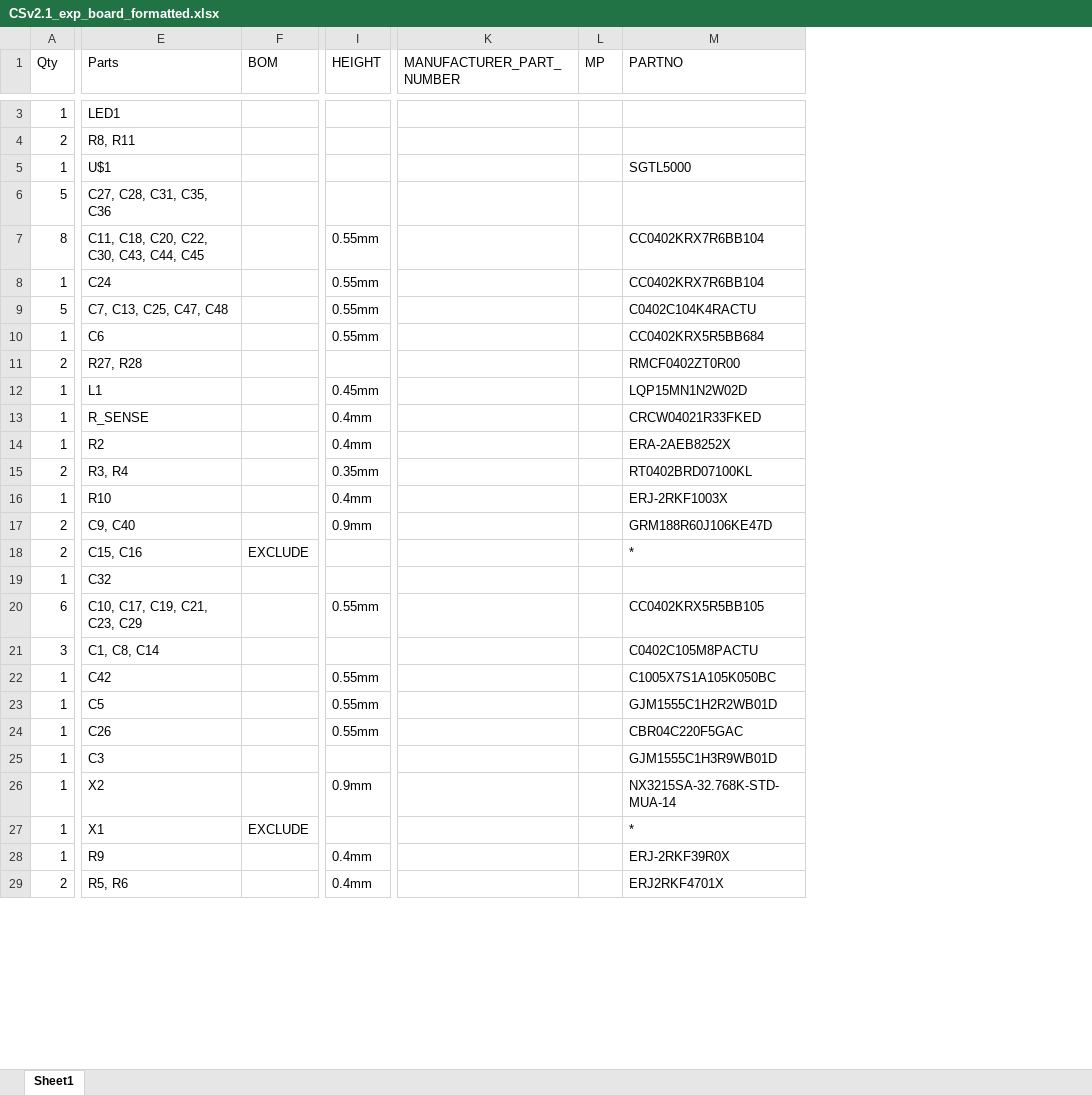
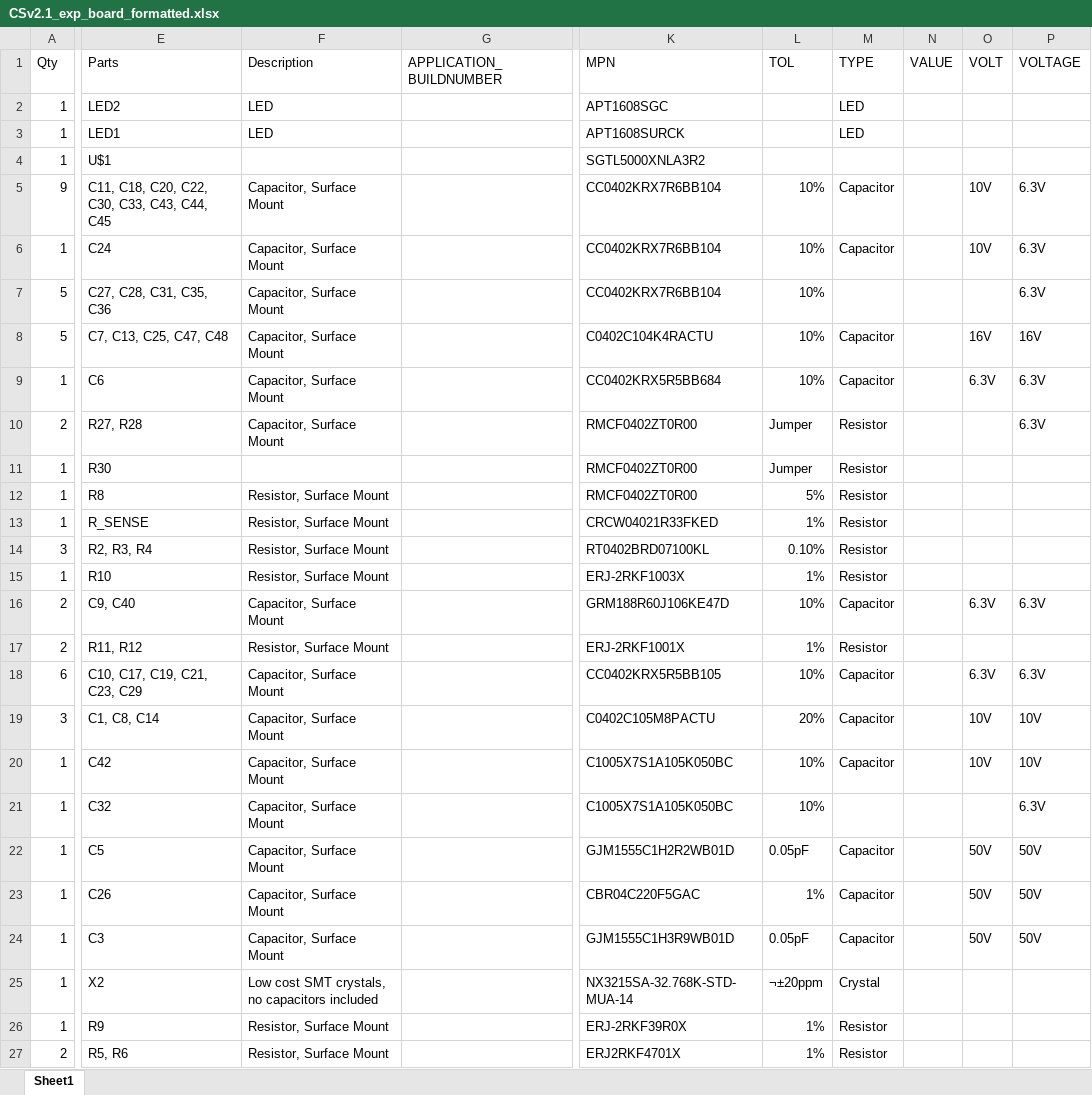
Before and after one commit to reesul/commonsense-hardware, an Excel workbook: daughter/CAM/CAMOutputs v2.1/CAMOutputs/Assembly/CSv2.1_exp_board_formatted.xlsx, sheet Sheet1, drawn as a sheet; only a part is shown, gaps mark what is left out; values as stored, in another font and other column widths than the file's, no borders; removed rows and columns are numbered as before the commit, all else as after; rows hold the shown columns only; the diff covers the shown part only; the diff names each change by its address in the sheet, - before the commit and + after, or states it on an @@ line.

Commit message:
DTR: regenerate CAM and format BOM for Octopart

```diff
--- a/daughter/CAM/CAMOutputs v2.1/CAMOutputs/Assembly/CSv2.1_exp_board_formatted.xlsx (sheet Sheet1)
+++ b/daughter/CAM/CAMOutputs v2.1/CAMOutputs/Assembly/CSv2.1_exp_board_formatted.xlsx (sheet Sheet1)
-column F (BOM), empty
+column F (Description), rows 3-6: LED |  | Capacitor, Surface Mount | Capacitor, Surface Mount; rows 8-10: all Capacitor, Surface Mount; rows 13-16: Resistor, Surface Mount | Resistor, Surface Mount | Resistor, Surface Mount | Capacitor, Surface Mount; rows 18-20: all Capacitor, Surface Mount; rows 22-27: Capacitor, Surface Mount | Capacitor, Surface Mount | Capacitor, Surface Mount | Low cost SMT crystals, no capacitors included | Resistor, Surface Mount | Resistor, Surface Mount
+column G (APPLICATION_BUILDNUMBER), empty
-column I (HEIGHT), rows 7-13: 0.55mm | 0.55mm | 0.55mm | 0.55mm |  | 0.45mm | 0.4mm; rows 15-17: 0.35mm | 0.4mm | 0.9mm; rows 20-26: 0.55mm |  | 0.55mm | 0.55mm | 0.55mm |  | 0.9mm; rows 28-29: 0.4mm | 0.4mm
-column K (MANUFACTURER_PART_NUMBER), empty
-column L (MP), empty
+column L (TOL), rows 5-6: 10% | 10%; rows 8-11: 10% | 10% | Jumper | Jumper; rows 13-16: 1% | 0.10% | 1% | 10%; rows 18-20: 10% | 20% | 10%; rows 22-27: 0.05pF | 1% | 0.05pF | ¬±20ppm | 1% | 1%
+column M (TYPE), rows 3-6: LED |  | Capacitor | Capacitor; rows 8-11: Capacitor | Capacitor | Resistor | Resistor; rows 13-16: Resistor | Resistor | Resistor | Capacitor; rows 18-20: all Capacitor; rows 22-27: Capacitor | Capacitor | Capacitor | Crystal | Resistor | Resistor
+column N (VALUE), empty
+column O (VOLT), rows 5-6: 10V | 10V; rows 8-9: 16V | 6.3V; row 16: 6.3V; rows 18-20: 6.3V | 10V | 10V; rows 22-24: all 50V
+column P (VOLTAGE), rows 5-6: 6.3V | 6.3V; rows 8-10: 16V | 6.3V | 6.3V; row 16: 6.3V; rows 18-20: 6.3V | 10V | 10V; rows 22-24: all 50V
-K1: PARTNO
+K1: MPN
+row 2: 1 | LED2 | LED |  | APT1608SGC |  | LED
-K3 (MPN): (empty)
+K3 (MPN): APT1608SURCK
-row 4: 2 | R8, R11
-K4 (MPN): SGTL5000
+K4 (MPN): SGTL5000XNLA3R2
-row 6: 5 | C27, C28, C31, C35, C36
-A5 (Qty): 8
+A5 (Qty): 9
-E5 (Parts): C11, C18, C20, C22, C30, C43, C44, C45
+E5 (Parts): C11, C18, C20, C22, C30, C33, C43, C44, C45
+row 7: 5 | C27, C28, C31, C35, C36 | Capacitor, Surface Mount |  | CC0402KRX7R6BB104 | 10% |  |  |  | 6.3V
-E11 (Parts): L1
+E11 (Parts): R30
-K11 (MPN): LQP15MN1N2W02D
+K11 (MPN): RMCF0402ZT0R00
+row 12: 1 | R8 | Resistor, Surface Mount |  | RMCF0402ZT0R00 | 5% | Resistor
-row 14: 1 | R2 |  | 0.4mm |  |  | ERA-2AEB8252X
-A14 (Qty): 2
+A14 (Qty): 3
-E14 (Parts): R3, R4
+E14 (Parts): R2, R3, R4
-row 18: 2 | C15, C16 | EXCLUDE |  |  |  | *
-row 19: 1 | C32
+row 17: 2 | R11, R12 | Resistor, Surface Mount |  | ERJ-2RKF1001X | 1% | Resistor
+row 21: 1 | C32 | Capacitor, Surface Mount |  | C1005X7S1A105K050BC | 10% |  |  |  | 6.3V
-row 27: 1 | X1 | EXCLUDE |  |  |  | *
```
Also changed, not shown: 4 removed rows and 8 edited cells elsewhere in this sheet, 16 other files.
